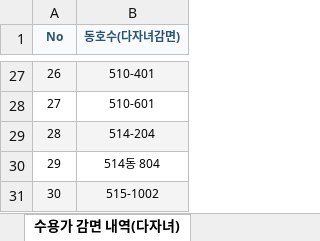
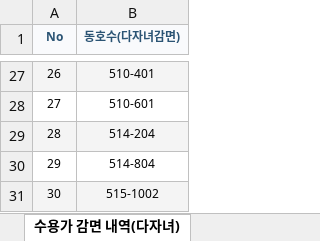
Before and after one commit to limhoontaig/pygame, an Excel workbook: Nado Game/gui_project/수용가감면세대 상세내역_20220512 강남데시앙파크.xlsx, sheet 수용가 감면 내역(다자녀), drawn as a sheet; only a part is shown, gaps mark what is left out; values as stored, in another font and other column widths than the file's, no borders; the diff names each change by its address in the sheet, - before the commit and + after, or states it on an @@ line.

```diff
--- a/Nado Game/gui_project/수용가감면세대 상세내역_20220512 강남데시앙파크.xlsx (sheet 수용가 감면 내역(다자녀))
+++ b/Nado Game/gui_project/수용가감면세대 상세내역_20220512 강남데시앙파크.xlsx (sheet 수용가 감면 내역(다자녀))
-B30 (동호수(다자녀감면)): 514동 804
+B30 (동호수(다자녀감면)): 514-804
```
Also changed, not shown: Nado Game/gui_project/수용가감면세대 상세내역(중증장애인감면&독립유공자감면)_20220512 강남데시앙파크.xlsx, 2 other files.
